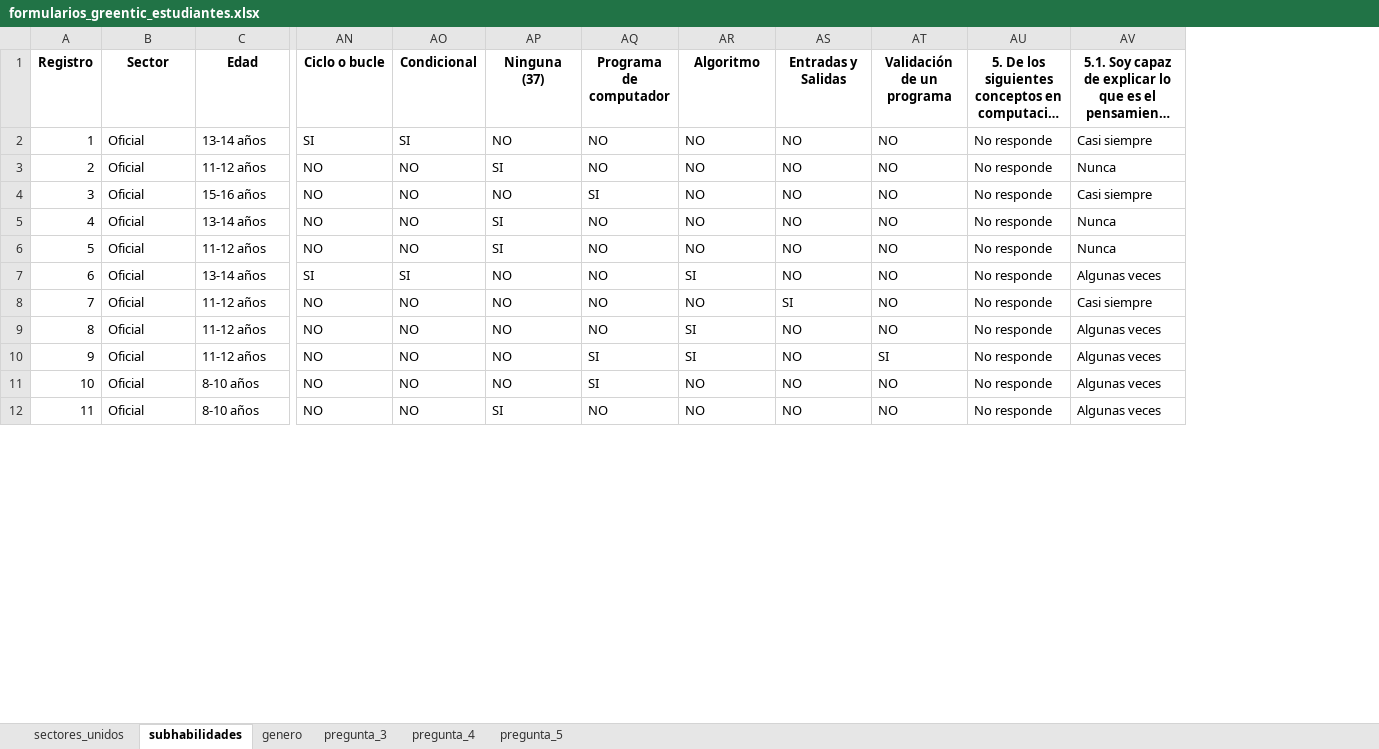
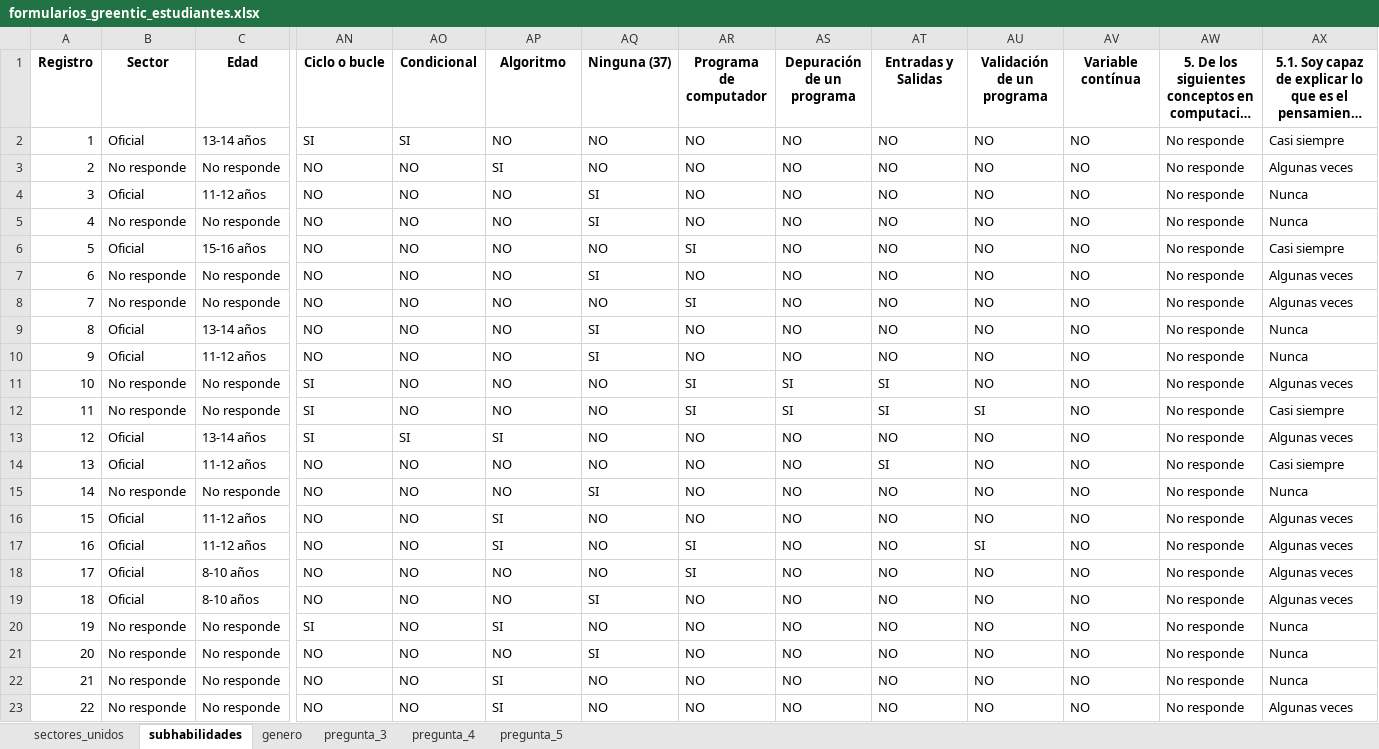
Before and after one commit to Grupo-Informatica-Educativa/CFK, an Excel workbook: data/limpios/formularios_greentic_estudiantes.xlsx, sheet subhabilidades, drawn as a sheet; only a part is shown, gaps mark what is left out; long unchanged cells end in …; values as stored, in another font and other column widths than the file's, no borders; addresses are those after the commit; rows hold the shown columns only; the diff covers the shown part only; the diff names each change by its address in the sheet, - before the commit and + after, or states it on an @@ line.

```diff
--- a/data/limpios/formularios_greentic_estudiantes.xlsx (sheet subhabilidades)
+++ b/data/limpios/formularios_greentic_estudiantes.xlsx (sheet subhabilidades)
+column AS, rows 1-2: Depuración de un programa | NO; row 4: NO; row 6: NO; rows 9-10: NO | NO; rows 13-14: NO | NO; rows 16-19: all NO
+column AV, rows 1-2: Variable contínua | NO; row 4: NO; row 6: NO; rows 9-10: NO | NO; rows 13-14: NO | NO; rows 16-19: all NO
-AP1: Ninguna (37)
+AP1: Algoritmo
-AQ1: Programa de computador
+AQ1: Ninguna (37)
-AR1: Algoritmo
+AR1: Programa de computador
+row 3: 2 | No responde | No responde | NO | NO | SI | NO | NO | NO | NO | NO | NO | No responde | Algunas veces
@@ column A renumbered from row 4 down @@
-AP4: SI
+AP4: NO
-AQ4: NO
+AQ4: SI
+row 5: 4 | No responde | No responde | NO | NO | NO | SI | NO | NO | NO | NO | NO | No responde | Nunca
-AQ6: SI
+AQ6: NO
-AR6: NO
+AR6: SI
+row 7: 6 | No responde | No responde | NO | NO | NO | SI | NO | NO | NO | NO | NO | No responde | Algunas veces
+row 8: 7 | No responde | No responde | NO | NO | NO | NO | SI | NO | NO | NO | NO | No responde | Algunas veces
-AP9:AP10: SI
+AP9:AP10: NO
-AQ9:AQ10: NO
+AQ9:AQ10: SI
+row 11: 10 | No responde | No responde | SI | NO | NO | NO | SI | SI | SI | NO | NO | No responde | Algunas veces
+row 12: 11 | No responde | No responde | SI | NO | NO | NO | SI | SI | SI | SI | NO | No responde | Casi siempre
-AP13: NO
+AP13: SI
-AR13: SI
+AR13: NO
+row 15: 14 | No responde | No responde | NO | NO | NO | SI | NO | NO | NO | NO | NO | No responde | Nunca
-AP16:AP17: NO
+AP16:AP17: SI
-AR16: SI
+AR16: NO
-AQ17:AQ18: SI
+AQ17:AQ18: NO
-AR18: NO
+AR18: SI
-AP19: SI
+AP19: NO
-AQ19: NO
+AQ19: SI
+row 20: 19 | No responde | No responde | SI | NO | SI | NO | NO | NO | NO | NO | NO | No responde | Nunca
+row 21: 20 | No responde | No responde | NO | NO | NO | SI | NO | NO | NO | NO | NO | No responde | Nunca
+row 22: 21 | No responde | No responde | NO | NO | SI | NO | NO | NO | NO | NO | NO | No responde | Nunca
+row 23: 22 | No responde | No responde | NO | NO | SI | NO | NO | NO | NO | NO | NO | No responde | Algunas veces
```
Also changed, not shown: 11 added rows and 12 edited cells elsewhere in this sheet, sheet pregunta_3, sheet pregunta_5, sheet pregunta_4, sheet genero, data/limpios/datos_greentic_app.xlsx.
